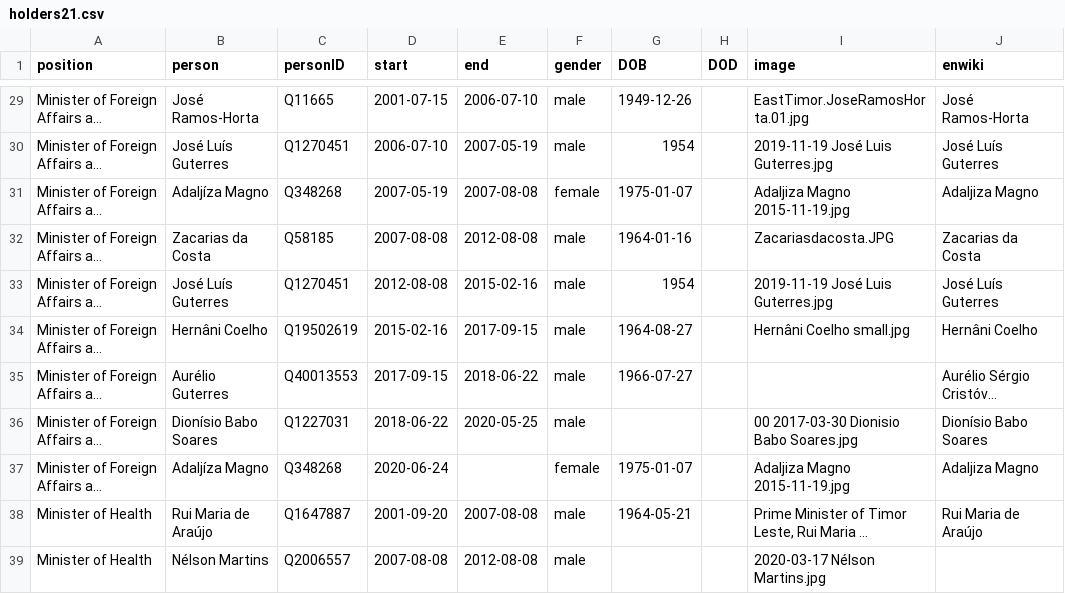
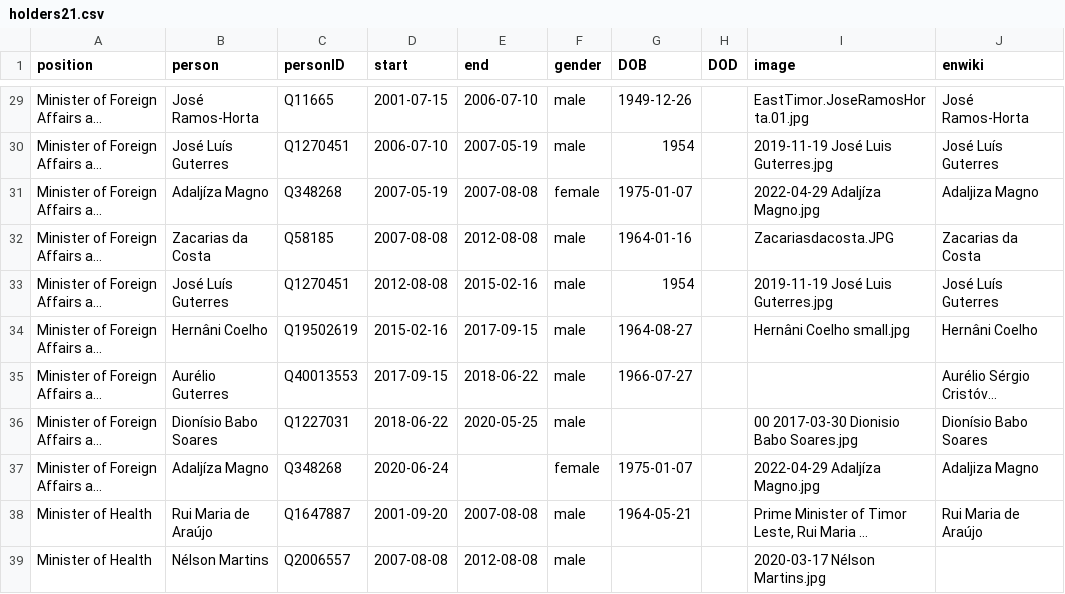
Before and after one commit to every-politician-scrapers/timor-leste-ministers, a CSV file: html/holders21.csv, drawn as a sheet; only a part is shown, gaps mark what is left out; long unchanged cells end in …; the diff names each change by its address in the sheet, - before the commit and + after, or states it on an @@ line.

```diff
--- a/html/holders21.csv
+++ b/html/holders21.csv
-I31 (image): Adaljiza Magno 2015-11-19.jpg
+I31 (image): 2022-04-29 Adaljíza Magno.jpg
-I37 (image): Adaljiza Magno 2015-11-19.jpg
+I37 (image): 2022-04-29 Adaljíza Magno.jpg
```
Also changed, not shown: html/current.csv.
